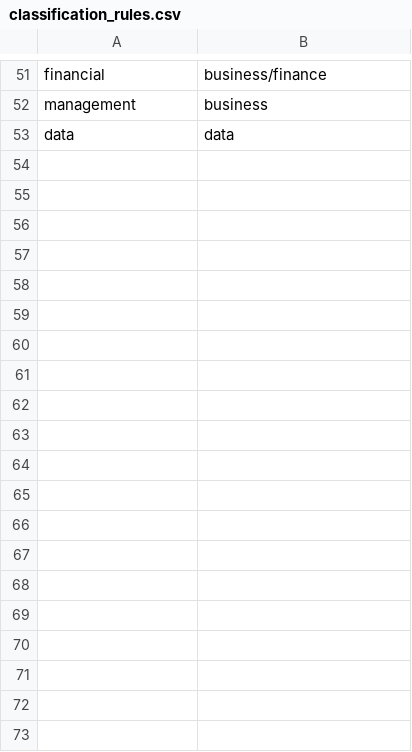
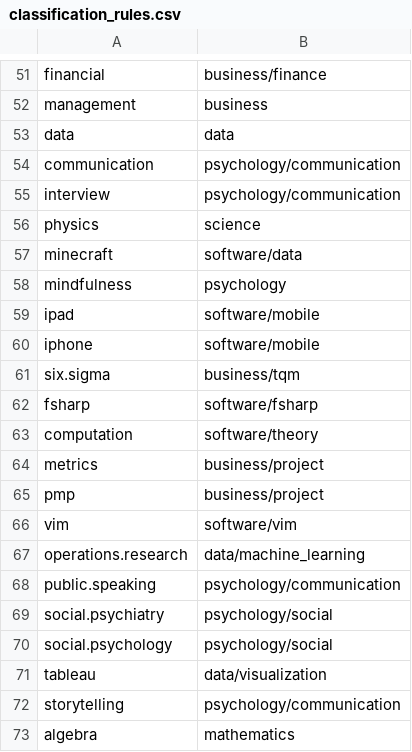
Before and after one commit to mertnuhoglu/classify_books, a CSV file: classification_rules.csv, drawn as a sheet; only a part is shown, gaps mark what is left out; the diff covers the shown part only; the diff names each change by its address in the sheet, - before the commit and + after, or states it on an @@ line.

Commit message:
new rules

```diff
--- a/classification_rules.csv
+++ b/classification_rules.csv
+row 54: communication | psychology/communication
+row 55: interview | psychology/communication
+row 56: physics | science
+row 57: minecraft | software/data
+row 58: mindfulness | psychology
+row 59: ipad | software/mobile
+row 60: iphone | software/mobile
+row 61: six.sigma | business/tqm
+row 62: fsharp | software/fsharp
+row 63: computation | software/theory
+row 64: metrics | business/project
+row 65: pmp | business/project
+row 66: vim | software/vim
+row 67: operations.research | data/machine_learning
+row 68: public.speaking | psychology/communication
+row 69: social.psychiatry | psychology/social
+row 70: social.psychology | psychology/social
+row 71: tableau | data/visualization
+row 72: storytelling | psychology/communication
+row 73: algebra | mathematics
```
Also changed, not shown: 25 added rows elsewhere in this file.
